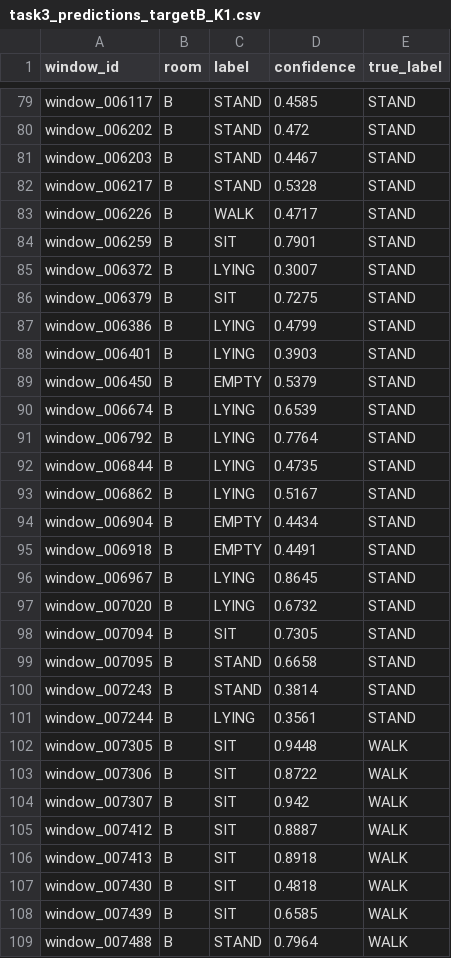
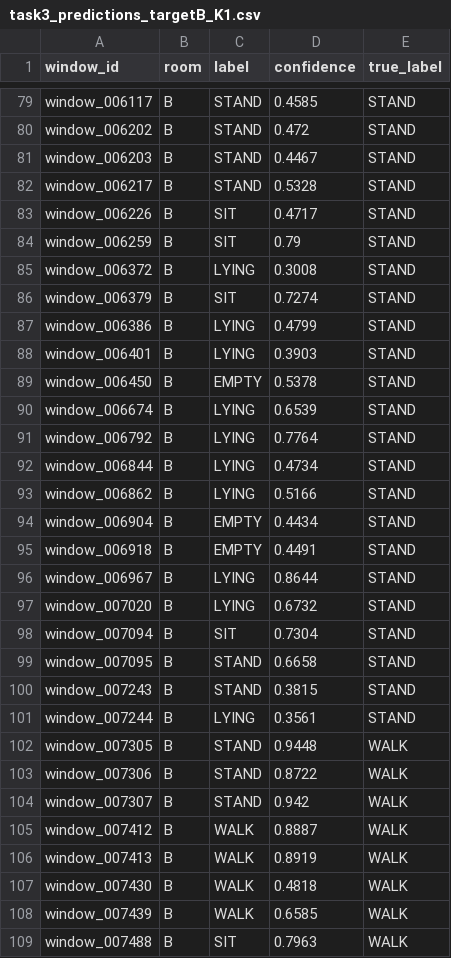
Before and after one commit to vamzzisme/ubq-challenge2, a CSV file: results/task3_predictions_targetB_K1.csv, drawn as a sheet; only a part is shown, gaps mark what is left out; the diff covers the shown part only.

```diff
--- a/results/task3_predictions_targetB_K1.csv
+++ b/results/task3_predictions_targetB_K1.csv
@@ -82,28 +82,28 @@ window_006203,B,STAND,0.4467,STAND
 window_006217,B,STAND,0.5328,STAND
-window_006226,B,WALK,0.4717,STAND
-window_006259,B,SIT,0.7901,STAND
-window_006372,B,LYING,0.3007,STAND
-window_006379,B,SIT,0.7275,STAND
+window_006226,B,SIT,0.4717,STAND
+window_006259,B,SIT,0.79,STAND
+window_006372,B,LYING,0.3008,STAND
+window_006379,B,SIT,0.7274,STAND
 window_006386,B,LYING,0.4799,STAND
 window_006401,B,LYING,0.3903,STAND
-window_006450,B,EMPTY,0.5379,STAND
+window_006450,B,EMPTY,0.5378,STAND
 window_006674,B,LYING,0.6539,STAND
 window_006792,B,LYING,0.7764,STAND
-window_006844,B,LYING,0.4735,STAND
-window_006862,B,LYING,0.5167,STAND
+window_006844,B,LYING,0.4734,STAND
+window_006862,B,LYING,0.5166,STAND
 window_006904,B,EMPTY,0.4434,STAND
 window_006918,B,EMPTY,0.4491,STAND
-window_006967,B,LYING,0.8645,STAND
+window_006967,B,LYING,0.8644,STAND
 window_007020,B,LYING,0.6732,STAND
-window_007094,B,SIT,0.7305,STAND
+window_007094,B,SIT,0.7304,STAND
 window_007095,B,STAND,0.6658,STAND
-window_007243,B,STAND,0.3814,STAND
+window_007243,B,STAND,0.3815,STAND
 window_007244,B,LYING,0.3561,STAND
-window_007305,B,SIT,0.9448,WALK
-window_007306,B,SIT,0.8722,WALK
-window_007307,B,SIT,0.942,WALK
-window_007412,B,SIT,0.8887,WALK
-window_007413,B,SIT,0.8918,WALK
-window_007430,B,SIT,0.4818,WALK
-window_007439,B,SIT,0.6585,WALK
-window_007488,B,STAND,0.7964,WALK
+window_007305,B,STAND,0.9448,WALK
+window_007306,B,STAND,0.8722,WALK
+window_007307,B,STAND,0.942,WALK
+window_007412,B,WALK,0.8887,WALK
+window_007413,B,WALK,0.8919,WALK
+window_007430,B,WALK,0.4818,WALK
+window_007439,B,WALK,0.6585,WALK
+window_007488,B,SIT,0.7963,WALK
```
Also changed, not shown: 81 edited cells elsewhere in this file, results/task2_embedding_2d.csv, results/task3_confusion_K5_targetA.csv, 30 other files.
